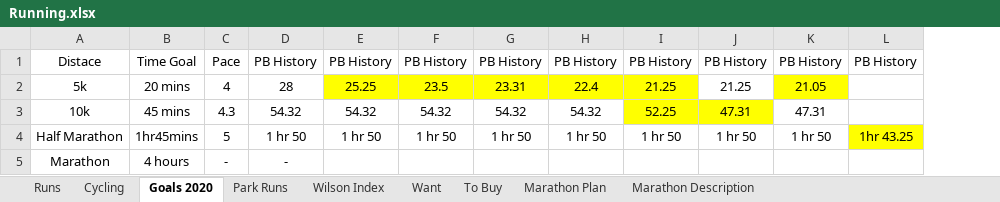
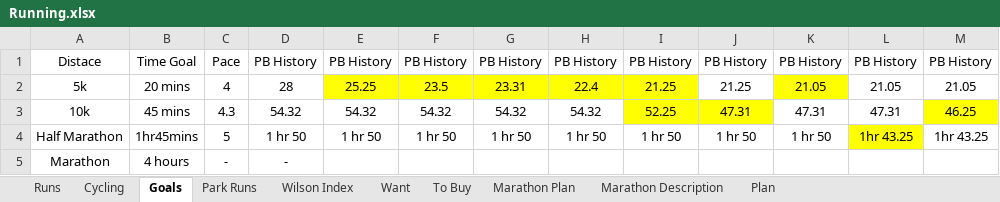
Before and after one commit to Antonio-John/running, an Excel workbook: data/raw/Running.xlsx, sheet Goals, drawn as a sheet; values as stored, in another font and other column widths than the file's, no borders; the diff names each change by its address in the sheet, - before the commit and + after, or states it on an @@ line.

```diff
--- a/data/raw/Running.xlsx (sheet Goals)
+++ b/data/raw/Running.xlsx (sheet Goals)
-sheet tab: Goals 2020
+sheet tab: Goals
+sheet tab: Plan
+column M, rows 1-4: PB History | 21.05 | 46.25 | 1hr 43.25
-L2: (empty)
+L2: 21.05
-L3: (empty)
+L3: 47.31
```
Also changed, not shown: sheet Cycling, sheet Runs, 5 other files.
